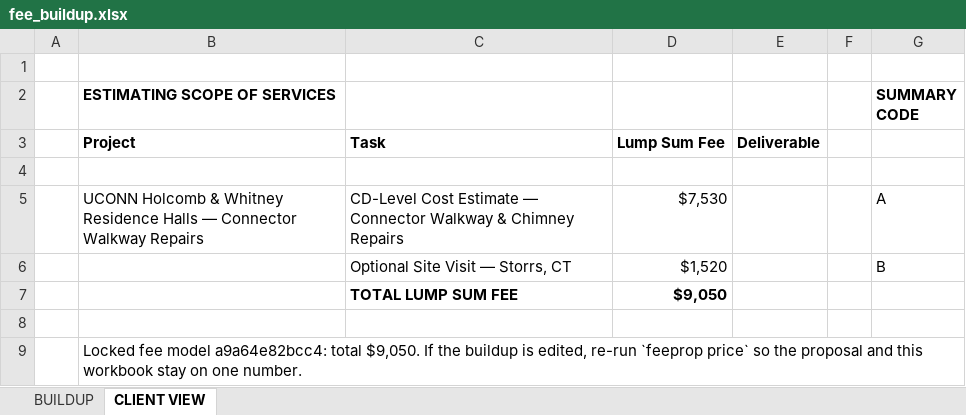
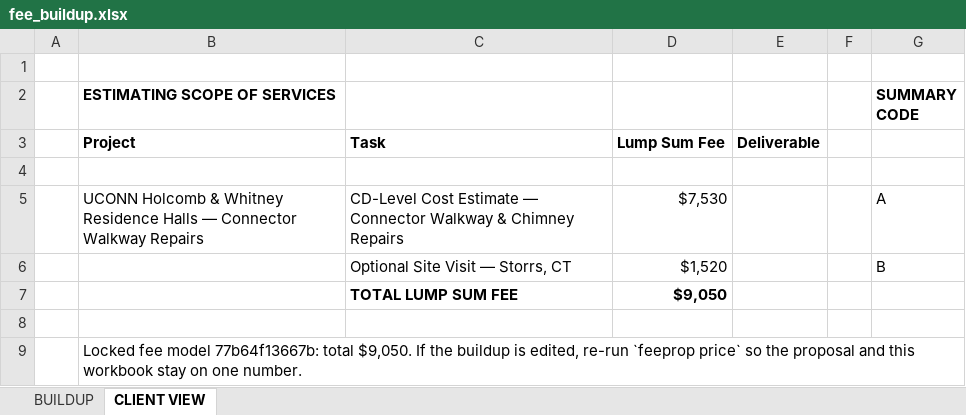
Before and after one commit to rahulgaur116/Fee-proposal-, an Excel workbook: jobs/uconn-walkways/out/fee_buildup.xlsx, sheet CLIENT VIEW, drawn as a sheet; values as stored, in another font and other column widths than the file's, no borders; the diff names each change by its address in the sheet, - before the commit and + after, or states it on an @@ line.

```diff
--- a/jobs/uconn-walkways/out/fee_buildup.xlsx (sheet CLIENT VIEW)
+++ b/jobs/uconn-walkways/out/fee_buildup.xlsx (sheet CLIENT VIEW)
-B9 (ESTIMATING SCOPE OF SERVICES): …fee model a9a64e82bcc4: total $9,050.…
+B9 (ESTIMATING SCOPE OF SERVICES): …fee model 77b64f13667b: total $9,050.…
```
Also changed, not shown: sheet BUILDUP, jobs/uconn-walkways/out/fee_workbook.xlsx, 5 other files.
